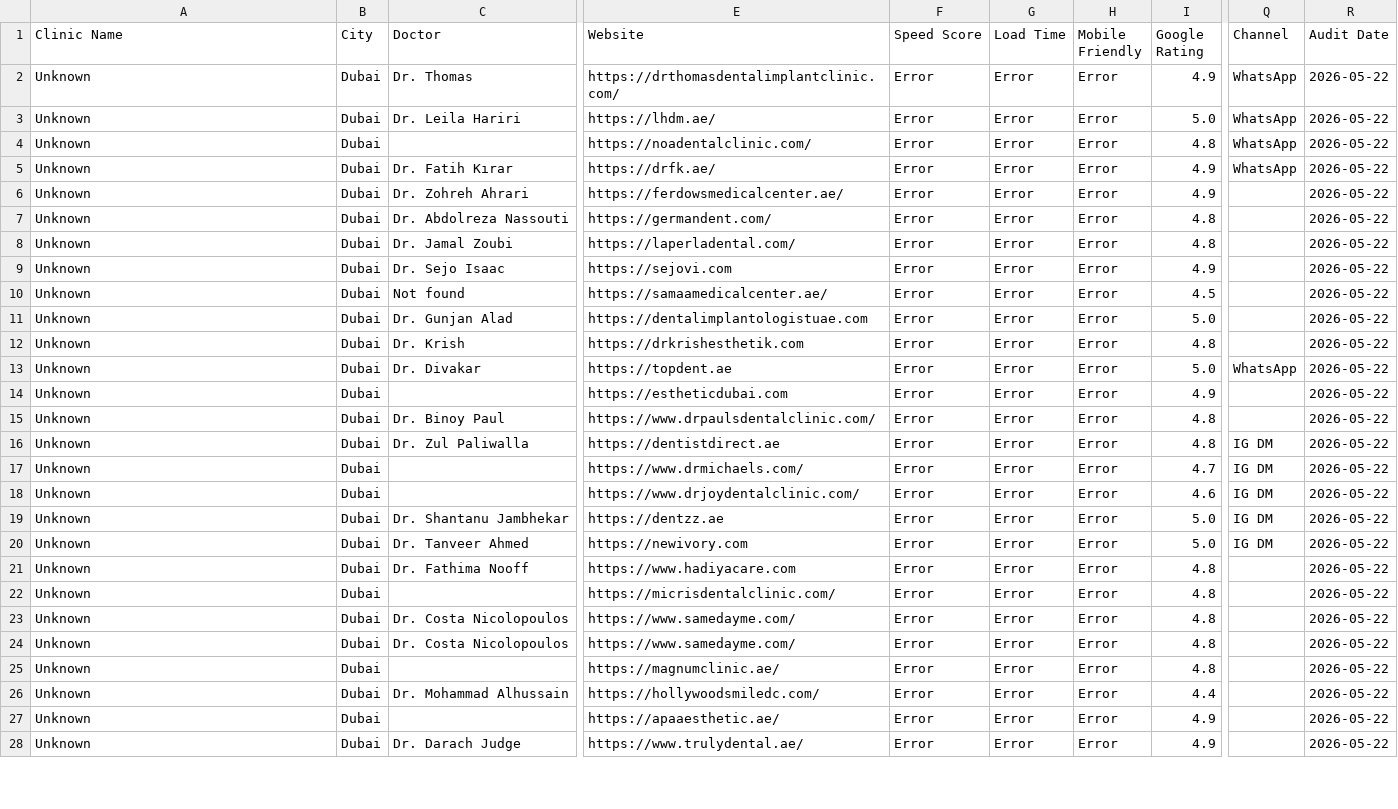
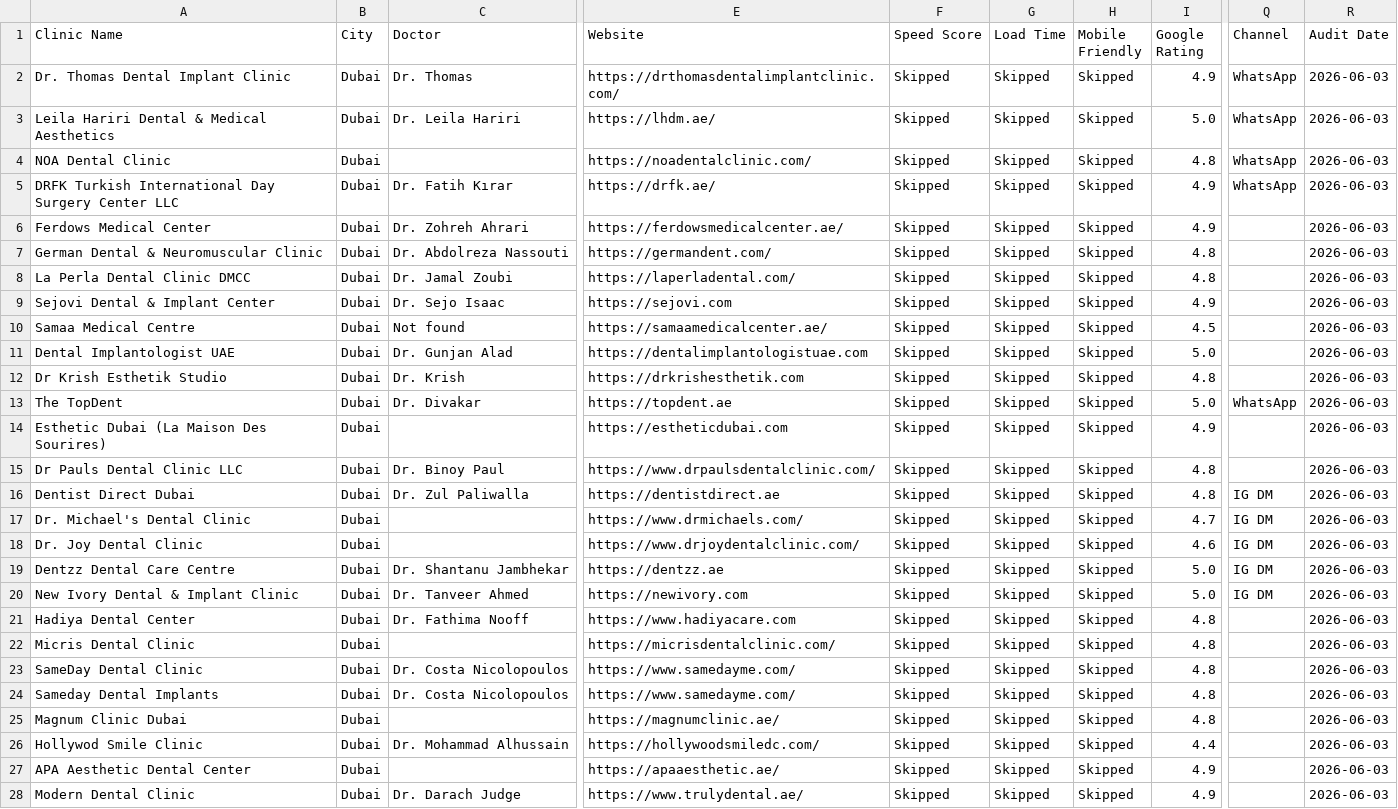
Before and after one commit to exxoticperson/jawab-v2, a CSV file: 02_Outreach_and_Data/04_AUDIT_RESULTS.csv, drawn as a sheet; only a part is shown, gaps mark what is left out; the diff covers the shown part only; the diff names each change by its address in the sheet, - before the commit and + after, or states it on an @@ line.

Commit message:
Regenerated audit results with correct clinic names (BOM issue fixed)

```diff
--- a/02_Outreach_and_Data/04_AUDIT_RESULTS.csv
+++ b/02_Outreach_and_Data/04_AUDIT_RESULTS.csv
-A2 (Clinic Name): Unknown
+A2 (Clinic Name): Dr. Thomas Dental Implant Clinic
-F2:F28 (Speed Score): Error
+F2:F28 (Speed Score): Skipped
-G2:G28 (Load Time): Error
+G2:G28 (Load Time): Skipped
-H2:H28 (Mobile Friendly): Error
+H2:H28 (Mobile Friendly): Skipped
-R2:R28 (Audit Date): 2026-05-22
+R2:R28 (Audit Date): 2026-06-03
-A3 (Clinic Name): Unknown
+A3 (Clinic Name): Leila Hariri Dental & Medical Aesthetics
-A4 (Clinic Name): Unknown
+A4 (Clinic Name): NOA Dental Clinic
-A5 (Clinic Name): Unknown
+A5 (Clinic Name): DRFK Turkish International Day Surgery Center LLC
-A6 (Clinic Name): Unknown
+A6 (Clinic Name): Ferdows Medical Center
-A7 (Clinic Name): Unknown
+A7 (Clinic Name): German Dental & Neuromuscular Clinic
-A8 (Clinic Name): Unknown
+A8 (Clinic Name): La Perla Dental Clinic DMCC
-A9 (Clinic Name): Unknown
+A9 (Clinic Name): Sejovi Dental & Implant Center
-A10 (Clinic Name): Unknown
+A10 (Clinic Name): Samaa Medical Centre
-A11 (Clinic Name): Unknown
+A11 (Clinic Name): Dental Implantologist UAE
-A12 (Clinic Name): Unknown
+A12 (Clinic Name): Dr Krish Esthetik Studio
-A13 (Clinic Name): Unknown
+A13 (Clinic Name): The TopDent
-A14 (Clinic Name): Unknown
+A14 (Clinic Name): Esthetic Dubai (La Maison Des Sourires)
-A15 (Clinic Name): Unknown
+A15 (Clinic Name): Dr Pauls Dental Clinic LLC
-A16 (Clinic Name): Unknown
+A16 (Clinic Name): Dentist Direct Dubai
-A17 (Clinic Name): Unknown
+A17 (Clinic Name): Dr. Michael's Dental Clinic
-A18 (Clinic Name): Unknown
+A18 (Clinic Name): Dr. Joy Dental Clinic
-A19 (Clinic Name): Unknown
+A19 (Clinic Name): Dentzz Dental Care Centre
-A20 (Clinic Name): Unknown
+A20 (Clinic Name): New Ivory Dental & Implant Clinic
-A21 (Clinic Name): Unknown
+A21 (Clinic Name): Hadiya Dental Center
-A22 (Clinic Name): Unknown
+A22 (Clinic Name): Micris Dental Clinic
-A23 (Clinic Name): Unknown
+A23 (Clinic Name): SameDay Dental Clinic
-A24 (Clinic Name): Unknown
+A24 (Clinic Name): Sameday Dental Implants
-A25 (Clinic Name): Unknown
+A25 (Clinic Name): Magnum Clinic Dubai
-A26 (Clinic Name): Unknown
+A26 (Clinic Name): Hollywod Smile Clinic
-A27 (Clinic Name): Unknown
+A27 (Clinic Name): APA Aesthetic Dental Center
-A28 (Clinic Name): Unknown
+A28 (Clinic Name): Modern Dental Clinic
```
Also changed, not shown: 15 edited cells elsewhere in this file.
